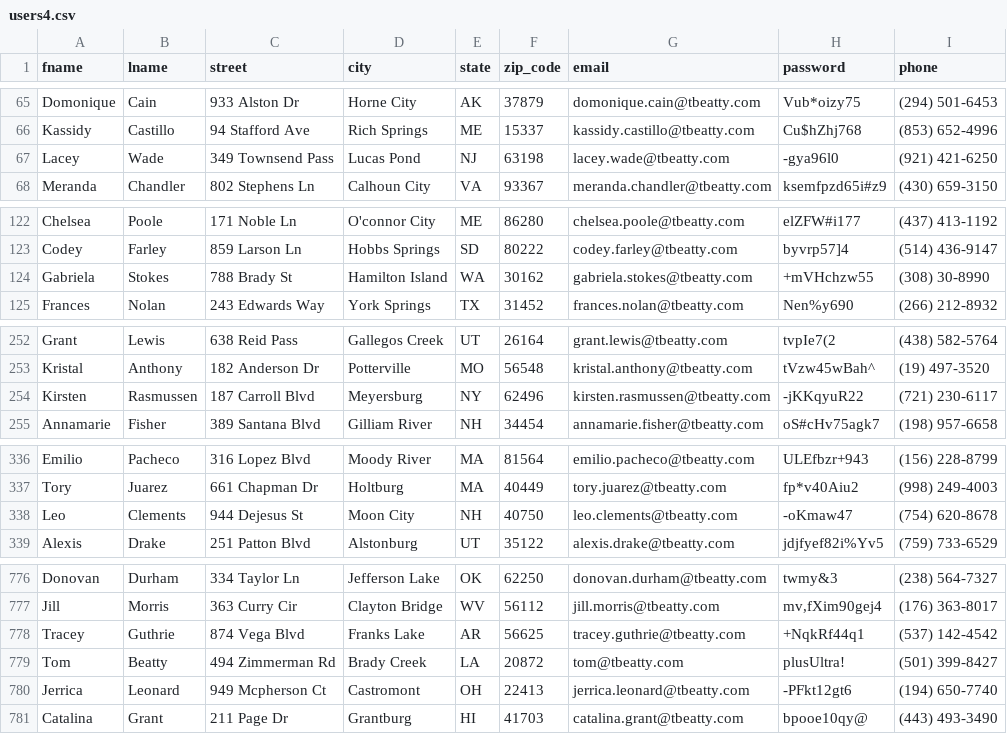
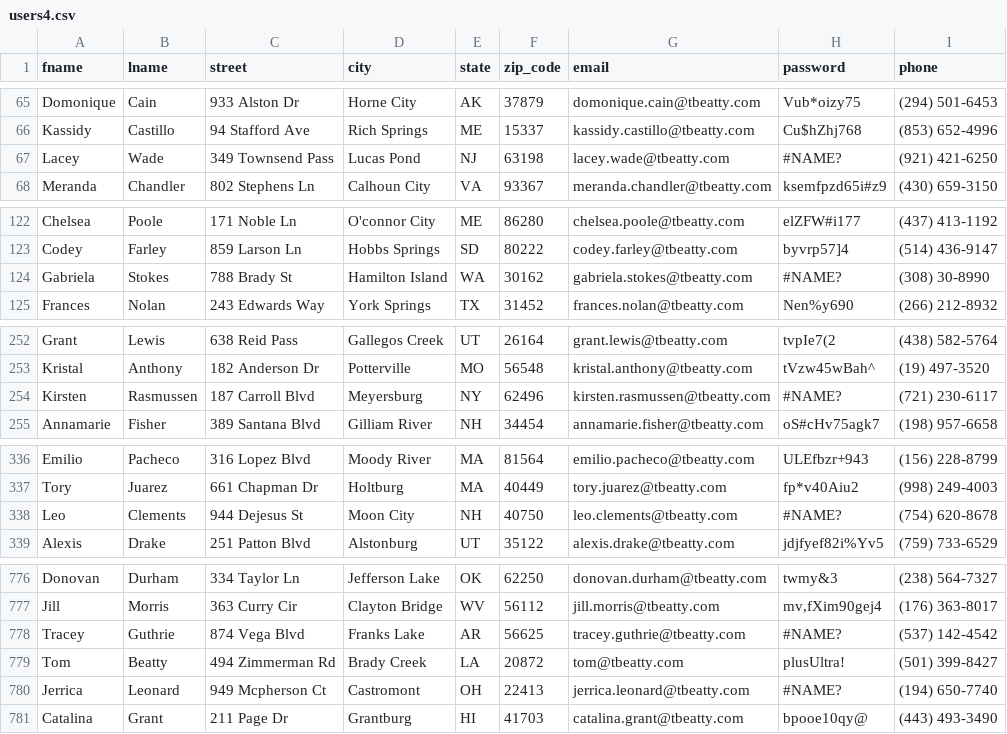
Before and after one commit to LBonite21/Full-Stack-Project, a CSV file: Importing/users4.csv, drawn as a sheet; only a part is shown, gaps mark what is left out; the diff covers the shown part only.

```diff
--- a/Importing/users4.csv
+++ b/Importing/users4.csv
@@ -66,3 +66,3 @@ Domonique,Cain,933 Alston Dr,Horne City,AK,37879,domonique.cain@tbeatty.com,Vub*
 Kassidy,Castillo,94 Stafford Ave,Rich Springs,ME,15337,kassidy.castillo@tbeatty.com,Cu$hZhj768,(853) 652-4996
-Lacey,Wade,349 Townsend Pass,Lucas Pond,NJ,63198,lacey.wade@tbeatty.com,-gya96l0,(921) 421-6250
+Lacey,Wade,349 Townsend Pass,Lucas Pond,NJ,63198,lacey.wade@tbeatty.com,#NAME?,(921) 421-6250
 Meranda,Chandler,802 Stephens Ln,Calhoun City,VA,93367,meranda.chandler@tbeatty.com,ksemfpzd65i#z9,(430) 659-3150
@@ -123,3 +123,3 @@ Chelsea,Poole,171 Noble Ln,O'connor City,ME,86280,chelsea.poole@tbeatty.com,elZF
 Codey,Farley,859 Larson Ln,Hobbs Springs,SD,80222,codey.farley@tbeatty.com,byvrp57]4,(514) 436-9147
-Gabriela,Stokes,788 Brady St,Hamilton Island,WA,30162,gabriela.stokes@tbeatty.com,+mVHchzw55,(308) 30-8990
+Gabriela,Stokes,788 Brady St,Hamilton Island,WA,30162,gabriela.stokes@tbeatty.com,#NAME?,(308) 30-8990
 Frances,Nolan,243 Edwards Way,York Springs,TX,31452,frances.nolan@tbeatty.com,Nen%y690,(266) 212-8932
@@ -253,3 +253,3 @@ Grant,Lewis,638 Reid Pass,Gallegos Creek,UT,26164,grant.lewis@tbeatty.com,tvpIe7
 Kristal,Anthony,182 Anderson Dr,Potterville,MO,56548,kristal.anthony@tbeatty.com,tVzw45wBah^,(19) 497-3520
-Kirsten,Rasmussen,187 Carroll Blvd,Meyersburg,NY,62496,kirsten.rasmussen@tbeatty.com,-jKKqyuR22,(721) 230-6117
+Kirsten,Rasmussen,187 Carroll Blvd,Meyersburg,NY,62496,kirsten.rasmussen@tbeatty.com,#NAME?,(721) 230-6117
 Annamarie,Fisher,389 Santana Blvd,Gilliam River,NH,34454,annamarie.fisher@tbeatty.com,oS#cHv75agk7,(198) 957-6658
@@ -337,3 +337,3 @@ Emilio,Pacheco,316 Lopez Blvd,Moody River,MA,81564,emilio.pacheco@tbeatty.com,UL
 Tory,Juarez,661 Chapman Dr,Holtburg,MA,40449,tory.juarez@tbeatty.com,fp*v40Aiu2,(998) 249-4003
-Leo,Clements,944 Dejesus St,Moon City,NH,40750,leo.clements@tbeatty.com,-oKmaw47,(754) 620-8678
+Leo,Clements,944 Dejesus St,Moon City,NH,40750,leo.clements@tbeatty.com,#NAME?,(754) 620-8678
 Alexis,Drake,251 Patton Blvd,Alstonburg,UT,35122,alexis.drake@tbeatty.com,jdjfyef82i%Yv5,(759) 733-6529
@@ -777,5 +777,5 @@ Donovan,Durham,334 Taylor Ln,Jefferson Lake,OK,62250,donovan.durham@tbeatty.com,
 Jill,Morris,363 Curry Cir,Clayton Bridge,WV,56112,jill.morris@tbeatty.com,"mv,fXim90gej4",(176) 363-8017
-Tracey,Guthrie,874 Vega Blvd,Franks Lake,AR,56625,tracey.guthrie@tbeatty.com,+NqkRf44q1,(537) 142-4542
+Tracey,Guthrie,874 Vega Blvd,Franks Lake,AR,56625,tracey.guthrie@tbeatty.com,#NAME?,(537) 142-4542
 Tom,Beatty,494 Zimmerman Rd,Brady Creek,LA,20872,tom@tbeatty.com,plusUltra!,(501) 399-8427
-Jerrica,Leonard,949 Mcpherson Ct,Castromont,OH,22413,jerrica.leonard@tbeatty.com,-PFkt12gt6,(194) 650-7740
+Jerrica,Leonard,949 Mcpherson Ct,Castromont,OH,22413,jerrica.leonard@tbeatty.com,#NAME?,(194) 650-7740
 Catalina,Grant,211 Page Dr,Grantburg,HI,41703,catalina.grant@tbeatty.com,bpooe10qy@,(443) 493-3490
```
Also changed, not shown: 11 edited cells elsewhere in this file, 1 other file.
